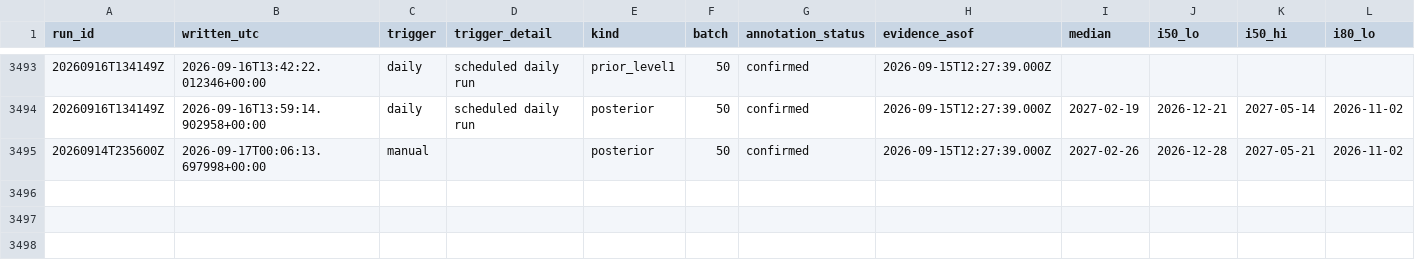
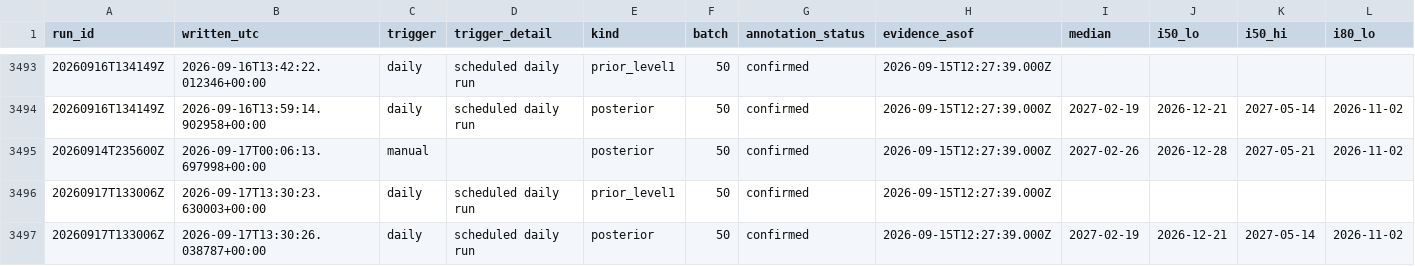
Before and after one commit to geanodong-bcrs/hxh-forecast, a CSV file: data/forecasts/index.csv, drawn as a sheet; only a part is shown, gaps mark what is left out; rows hold the shown columns only; the diff names each change by its address in the sheet, - before the commit and + after, or states it on an @@ line.

```diff
--- a/data/forecasts/index.csv
+++ b/data/forecasts/index.csv
+row 3496: 20260917T133006Z | 2026-09-17T13:30:23.630003+00:00 | daily | scheduled daily run | prior_level1 | 50 | confirmed | 2026-09-15T12:27:39.000Z
+row 3497: 20260917T133006Z | 2026-09-17T13:30:26.038787+00:00 | daily | scheduled daily run | posterior | 50 | confirmed | 2026-09-15T12:27:39.000Z | 2027-02-19 | 2026-12-21 | 2027-05-14 | 2026-11-02
```
Also changed, not shown: data/automation/poll_log.csv, 6 other files.
